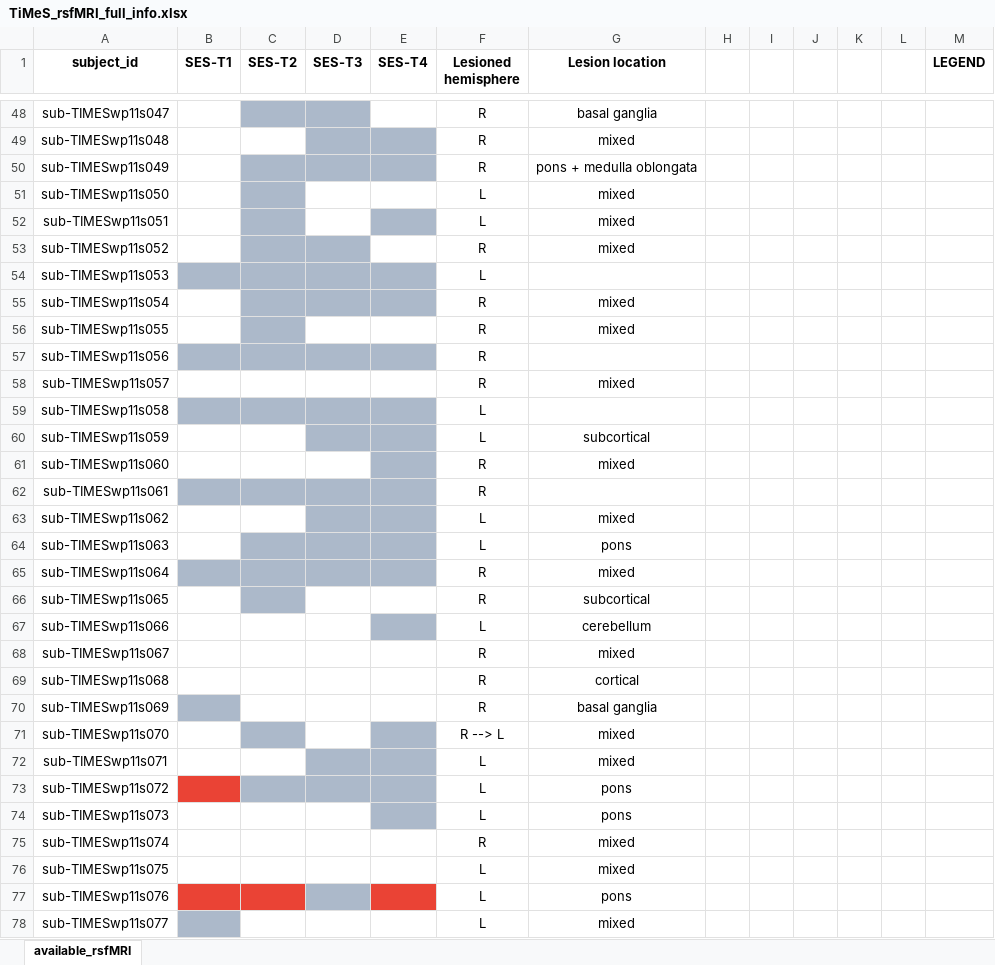
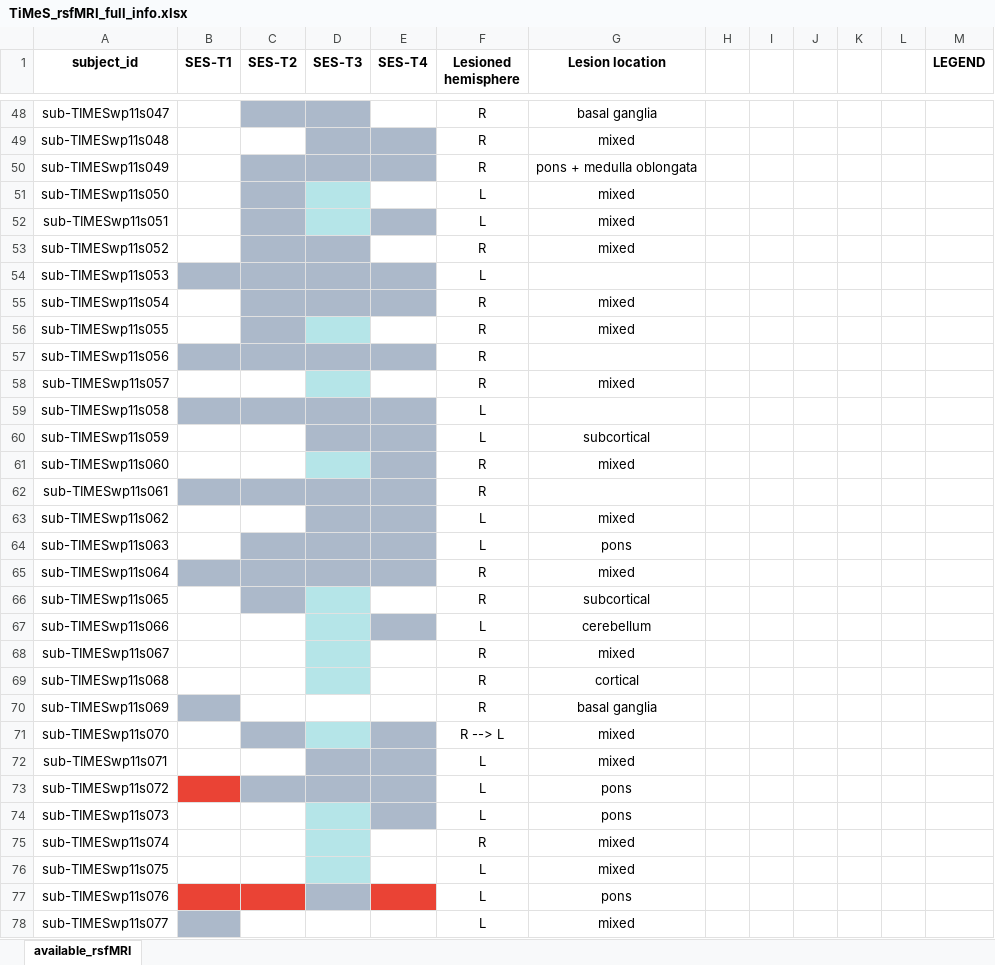
Before and after one commit to maylismlr/uphummel_MA4, an Excel workbook: TiMeS_rsfMRI_full_info.xlsx, sheet available_rsfMRI, drawn as a sheet; only a part is shown, gaps mark what is left out; values as stored, in another font and other column widths than the file's, no borders; the diff covers the shown part only; the diff names each change by its address in the sheet, - before the commit and + after, or states it on an @@ line.

```diff
--- a/TiMeS_rsfMRI_full_info.xlsx (sheet available_rsfMRI)
+++ b/TiMeS_rsfMRI_full_info.xlsx (sheet available_rsfMRI)
-D51:D52 fill: none
+D51:D52 fill: #B5E5E8
-D56 fill: none
+D56 fill: #B5E5E8
-D58 fill: none
+D58 fill: #B5E5E8
-D61 fill: none
+D61 fill: #B5E5E8
-D66:D69 fill: none
+D66:D69 fill: #B5E5E8
-D71 fill: none
+D71 fill: #B5E5E8
-D74:D76 fill: none
+D74:D76 fill: #B5E5E8
```
Also changed, not shown: cell formats elsewhere in this sheet, 4 other files.
